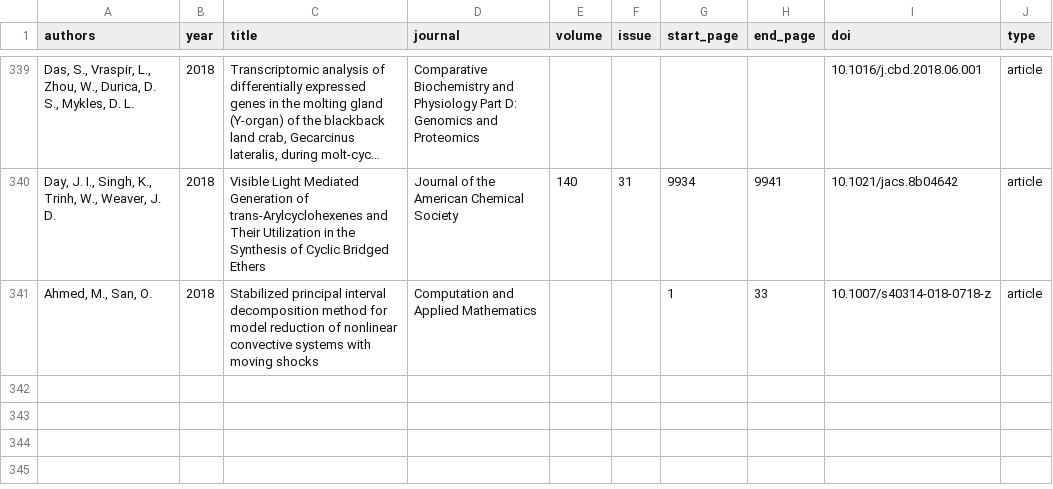
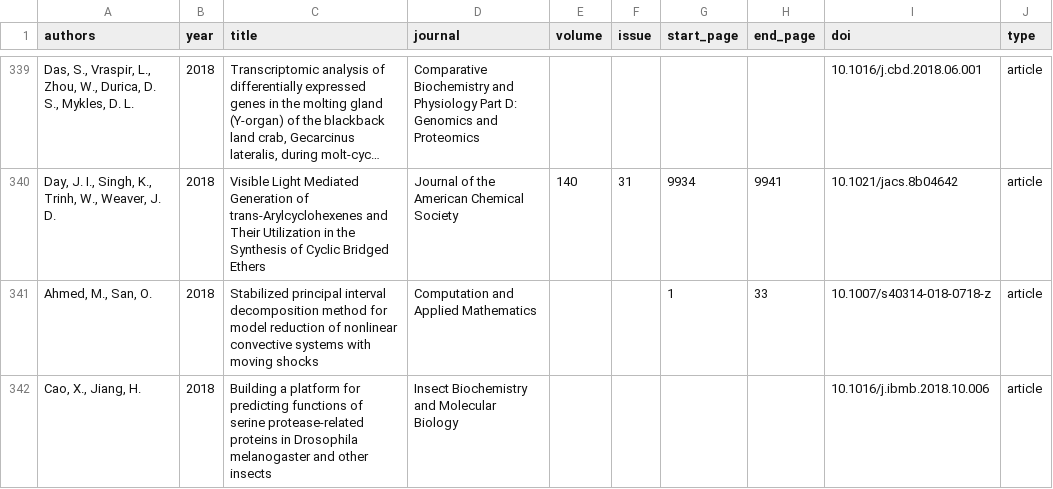
Before and after one commit to OSU-HPCC/publications, a CSV file: articles.csv, drawn as a sheet; only a part is shown, gaps mark what is left out; long unchanged cells end in …; the diff names each change by its address in the sheet, - before the commit and + after, or states it on an @@ line.

Commit message:
Add publication for Cao

```diff
--- a/articles.csv
+++ b/articles.csv
+row 342: Cao, X., Jiang, H. | 2018 | Building a platform for predicting functions of serine protease-related proteins in Drosophila melanogaster and other insects | Insect Biochemistry and Molecular Biology |  |  |  |  | 10.1016/j.ibmb.2018.10.006 | article
```
